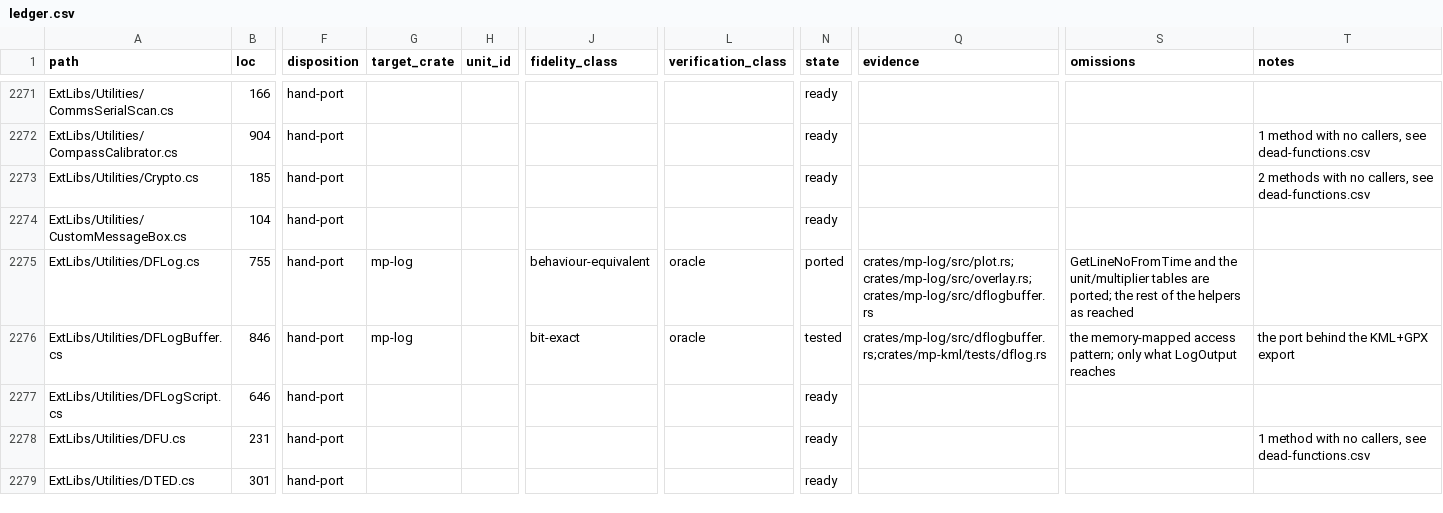
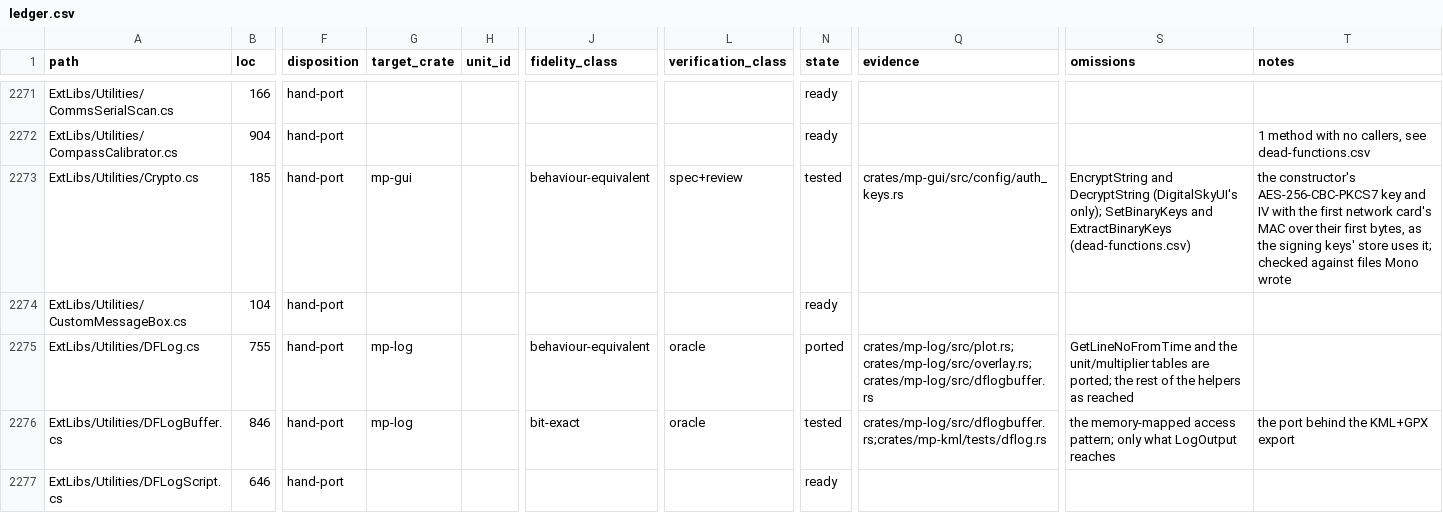
Before and after one commit to davidbuzz/MissionPlannerRust, a CSV file: ledger/ledger.csv, drawn as a sheet; only a part is shown, gaps mark what is left out; the shorter side is filled out with more unchanged rows; the diff covers the shown part only; the diff names each change by its address in the sheet, - before the commit and + after, or states it on an @@ line.

```diff
--- a/ledger/ledger.csv
+++ b/ledger/ledger.csv
-G2273 (target_crate): (empty)
+G2273 (target_crate): mp-gui
-J2273 (fidelity_class): (empty)
+J2273 (fidelity_class): behaviour-equivalent
-L2273 (verification_class): (empty)
+L2273 (verification_class): spec+review
-N2273 (state): ready
+N2273 (state): tested
-Q2273 (evidence): (empty)
+Q2273 (evidence): crates/mp-gui/src/config/auth_keys.rs
-S2273 (omissions): (empty)
+S2273 (omissions): EncryptString and DecryptString (DigitalSkyUI's only); SetBinaryKeys and ExtractBinaryKeys (dead-functions.csv)
-T2273 (notes): 2 methods with no callers, see dead-functions.csv
+T2273 (notes): the constructor's AES-256-CBC-PKCS7 key and IV with the first network card's MAC over their first bytes, as the signing keys' store uses it; checked against files Mono wrote
```
Also changed, not shown: 34 edited cells elsewhere in this file, 21 other files.
